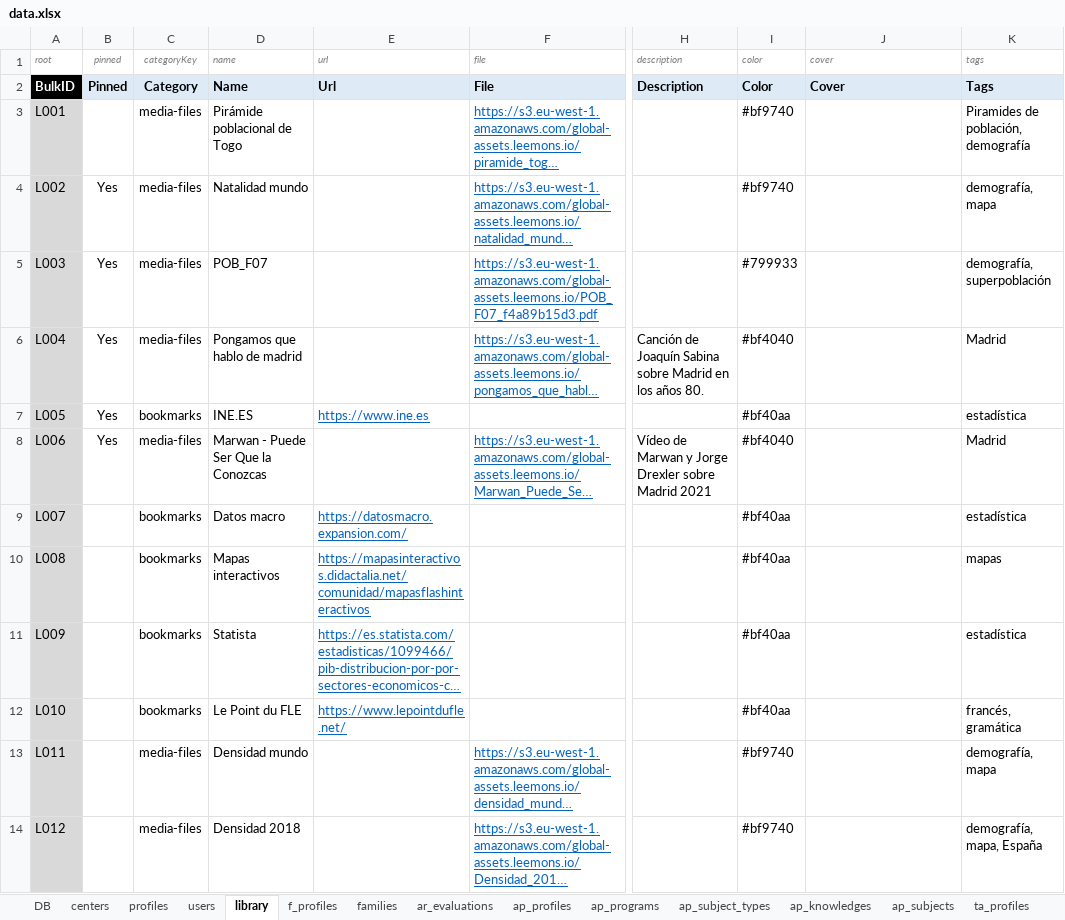
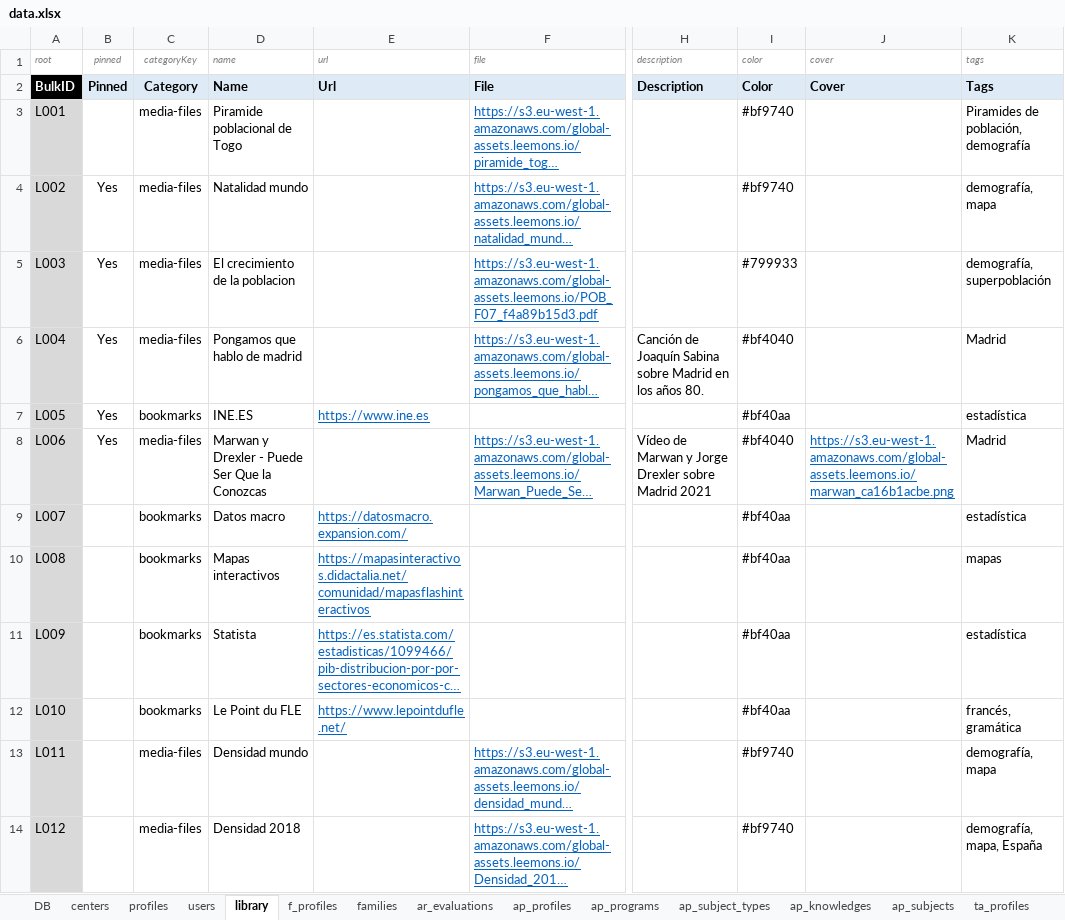
Before and after one commit to newestStar/lms-demo, an Excel workbook: packages/leemons-plugin-mvp-template/src/bulk/data.xlsx, sheet library, drawn as a sheet; only a part is shown, gaps mark what is left out; long unchanged cells end in …; values as stored, in another font and other column widths than the file's, no borders; the diff covers the shown part only; the diff names each change by its address in the sheet, - before the commit and + after, or states it on an @@ line.

```diff
--- a/packages/leemons-plugin-mvp-template/src/bulk/data.xlsx (sheet library)
+++ b/packages/leemons-plugin-mvp-template/src/bulk/data.xlsx (sheet library)
-D3 (name): Pirámide poblacional de Togo
+D3 (name): Piramide poblacional de Togo
-D5 (name): POB_F07
+D5 (name): El crecimiento de la poblacion
-D8 (name): Marwan - Puede Ser Que la Conozcas
+D8 (name): Marwan y Drexler - Puede Ser Que la Conozcas
-J8 (cover): (empty)
+J8 (cover): https://s3.eu-west-1.amazonaws.com/global-assets.leemons.io/marwan_ca16b1acbe.png
```
Also changed, not shown: 17 edited cells elsewhere in this sheet, sheet te_qbanks, sheet te_tests, sheet ta_tasks.
